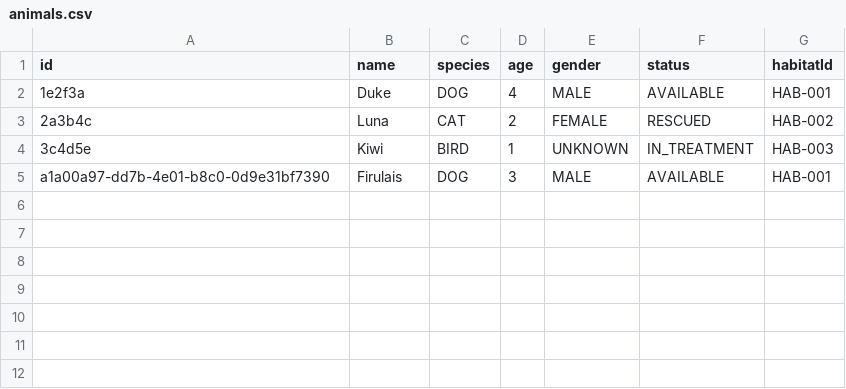
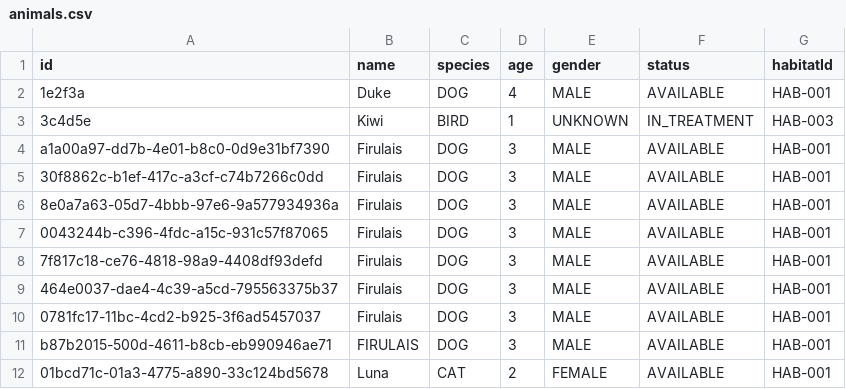
Before and after one commit to ben10manolito-cyber/rescue_animal_center, a CSV file: data/animals.csv, drawn as a sheet; removed rows and columns are numbered as before the commit, all else as after; the diff names each change by its address in the sheet, - before the commit and + after, or states it on an @@ line.

Commit message:
mi primer commit

```diff
--- a/data/animals.csv
+++ b/data/animals.csv
-row 3: 2a3b4c | Luna | CAT | 2 | FEMALE | RESCUED | HAB-002
+row 5: 30f8862c-b1ef-417c-a3cf-c74b7266c0dd | Firulais | DOG | 3 | MALE | AVAILABLE | HAB-001
+row 6: 8e0a7a63-05d7-4bbb-97e6-9a577934936a | Firulais | DOG | 3 | MALE | AVAILABLE | HAB-001
+row 7: 0043244b-c396-4fdc-a15c-931c57f87065 | Firulais | DOG | 3 | MALE | AVAILABLE | HAB-001
+row 8: 7f817c18-ce76-4818-98a9-4408df93defd | Firulais | DOG | 3 | MALE | AVAILABLE | HAB-001
+row 9: 464e0037-dae4-4c39-a5cd-795563375b37 | Firulais | DOG | 3 | MALE | AVAILABLE | HAB-001
+row 10: 0781fc17-11bc-4cd2-b925-3f6ad5457037 | Firulais | DOG | 3 | MALE | AVAILABLE | HAB-001
+row 11: b87b2015-500d-4611-b8cb-eb990946ae71 | FIRULAIS | DOG | 3 | MALE | AVAILABLE | HAB-001
+row 12: 01bcd71c-01a3-4775-a890-33c124bd5678 | Luna | CAT | 2 | FEMALE | AVAILABLE | HAB-001
```
